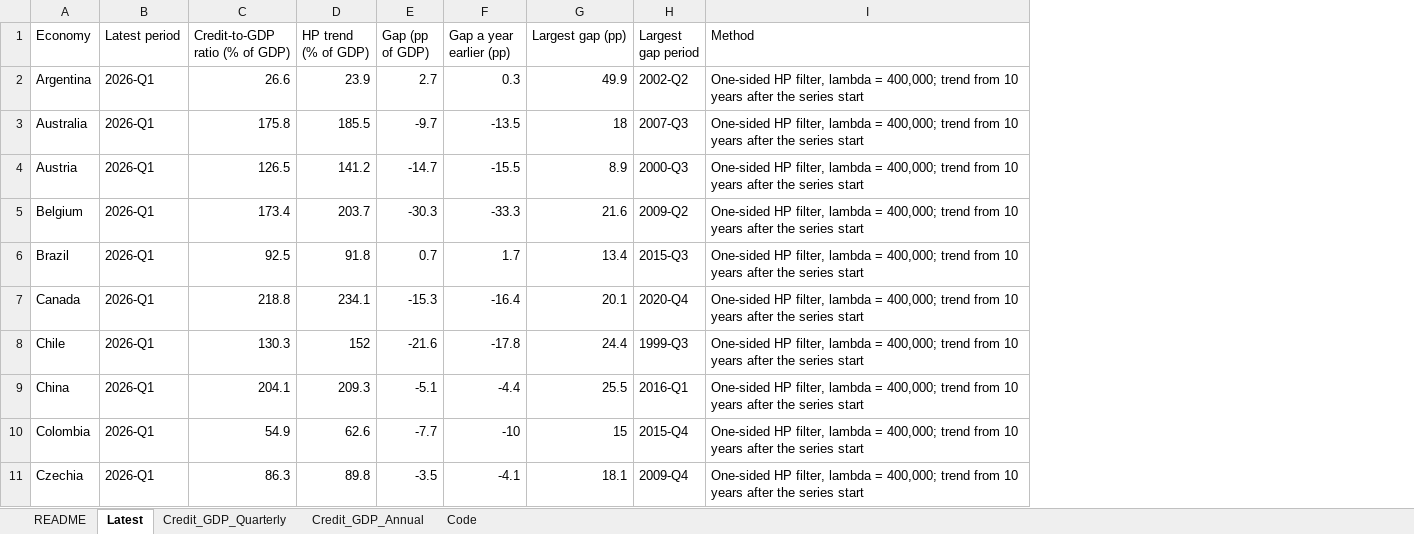
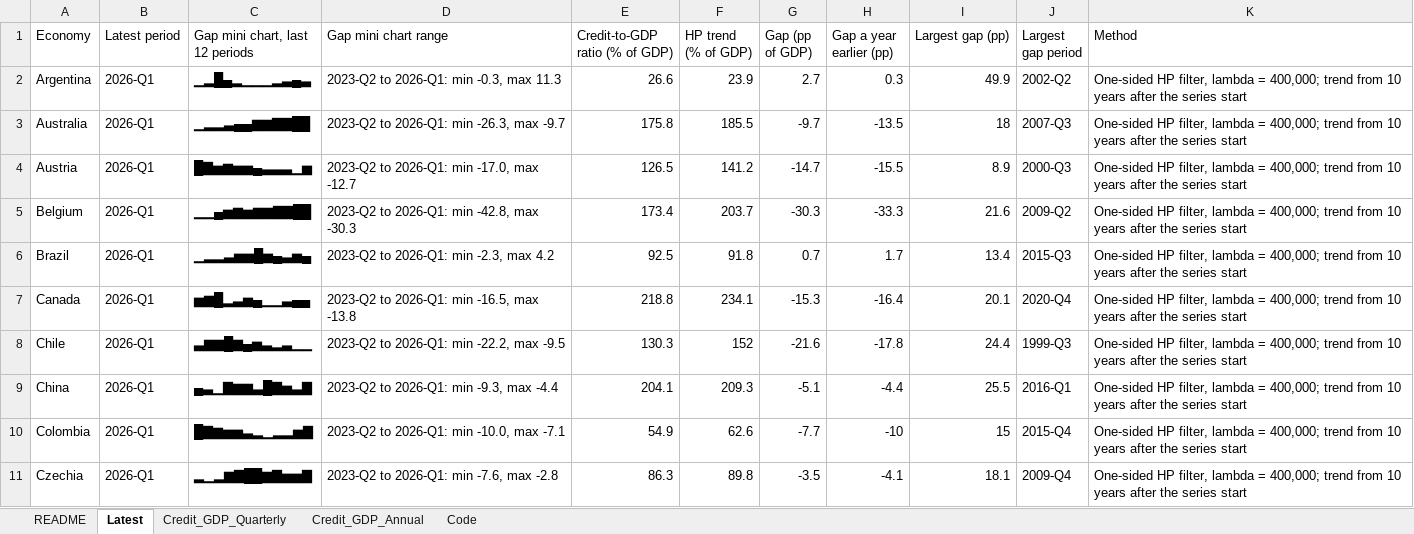
Before and after one commit to Aknarik/country-data, an Excel workbook: m365-agent/BIS_credit_to_GDP.xlsx, sheet Latest, drawn as a sheet; only a part is shown; values as stored, in another font and other column widths than the file's, no borders; the diff names each change by its address in the sheet, - before the commit and + after, or states it on an @@ line.

```diff
--- a/m365-agent/BIS_credit_to_GDP.xlsx (sheet Latest)
+++ b/m365-agent/BIS_credit_to_GDP.xlsx (sheet Latest)
+column C (Gap mini chart, last 12 periods), rows 2-11: ▁▂█▄▂▁▁▁▂▃▄▃ | ▁▂▂▃▄▄▆▆▇▇██ | █▇▅▆▅▅▄▃▃▃▁▅ | ▁▁▄▅▆▅▆▆▇▇██ | ▁▂▂▃▅▅█▅▄▃▅▄ | ▅▆█▂▃▅▄▁▁▃▄▄ | ▃▆▆█▆▄▅▃▂▃▁▁ | ▄▃▁▇▆▆▃█▇▅▃▇ | █▇▆▅▅▃▂▁▂▂▅▇ | ▂▁▂▆▇██▆▇▅▅▇
+column D (Gap mini chart range), rows 2-11: 2023-Q2 to 2026-Q1: min -0.3, max 11.3 | 2023-Q2 to 2026-Q1: min -26.3, max -9.7 | 2023-Q2 to 2026-Q1: min -17.0, max -12.7 | 2023-Q2 to 2026-Q1: min -42.8, max -30.3 | 2023-Q2 to 2026-Q1: min -2.3, max 4.2 | 2023-Q2 to 2026-Q1: min -16.5, max -13.8 | 2023-Q2 to 2026-Q1: min -22.2, max -9.5 | 2023-Q2 to 2026-Q1: min -9.3, max -4.4 | 2023-Q2 to 2026-Q1: min -10.0, max -7.1 | 2023-Q2 to 2026-Q1: min -7.6, max -2.8
```
Also changed, not shown: m365-agent/Agent_tools.xlsx, m365-agent/IMF_FSAP_reports_catalog.xlsx, 6 other files.
